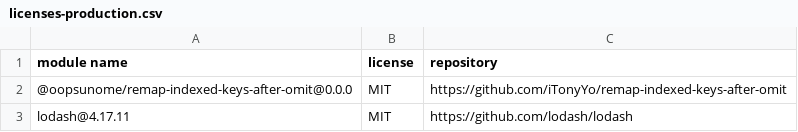
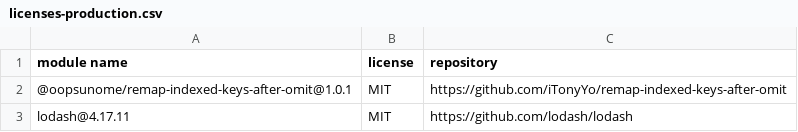
Before and after one commit to iTonyYo/remap-indexed-keys-after-omit, a CSV file: licenses-production.csv, drawn as a sheet.

```diff
--- a/licenses-production.csv
+++ b/licenses-production.csv
@@ -1,3 +1,3 @@
 "module name","license","repository"
-"@oopsunome/remap-indexed-keys-after-omit@0.0.0","MIT","https://github.com/iTonyYo/remap-indexed-keys-after-omit"
+"@oopsunome/remap-indexed-keys-after-omit@1.0.1","MIT","https://github.com/iTonyYo/remap-indexed-keys-after-omit"
 "lodash@4.17.11","MIT","https://github.com/lodash/lodash"
```
Also changed, not shown: licenses-development.csv, 2 other files.
